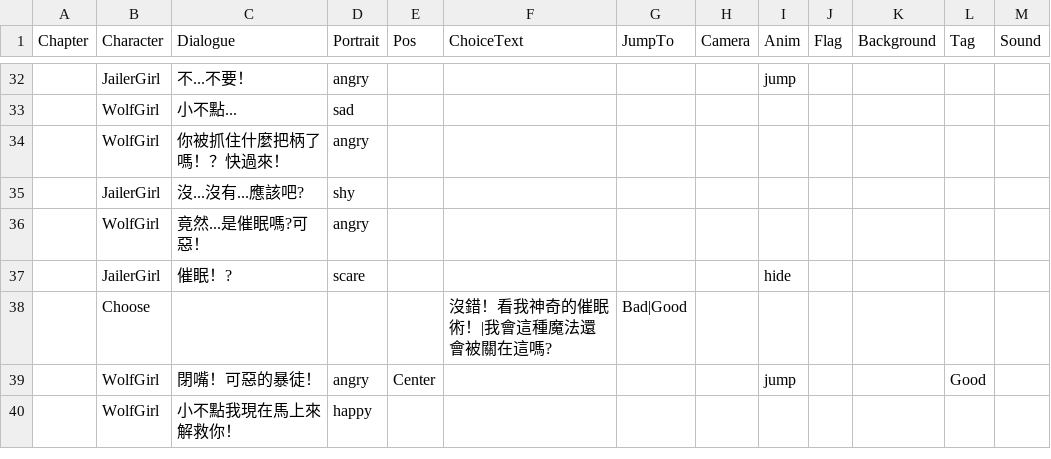
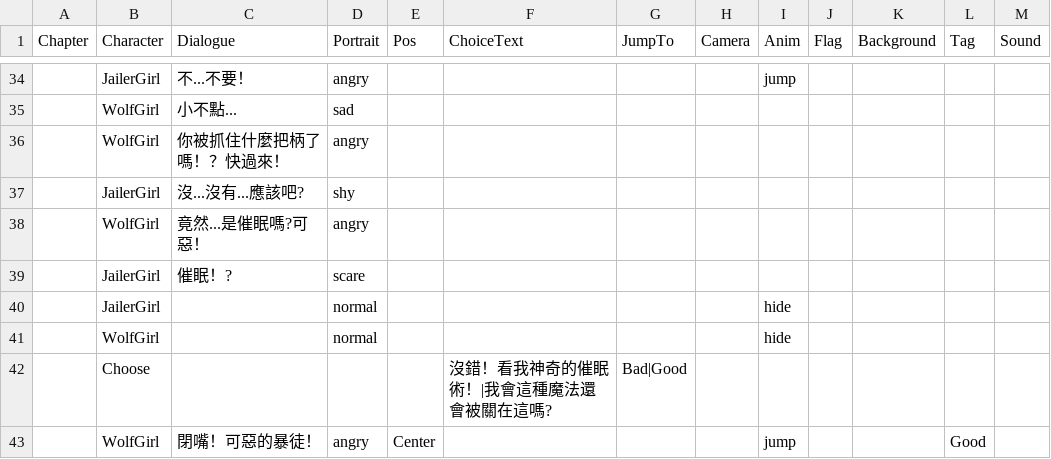
Before and after one commit to icepoleman/BattleDice, a CSV file: Assets/Resources/Language/tw/Dialogue/Prologue3_2.csv, drawn as a sheet; only a part is shown, gaps mark what is left out; the shorter side is filled out with more unchanged rows; addresses are those after the commit; the diff covers the shown part only; the diff names each change by its address in the sheet, - before the commit and + after, or states it on an @@ line.

```diff
--- a/Assets/Resources/Language/tw/Dialogue/Prologue3_2.csv
+++ b/Assets/Resources/Language/tw/Dialogue/Prologue3_2.csv
-I39 (Anim): hide
+I39 (Anim): (empty)
+row 40:  | JailerGirl |  | normal |  |  |  |  | hide
+row 41:  | WolfGirl |  | normal |  |  |  |  | hide
```
Also changed, not shown: 4 added rows and 8 edited cells elsewhere in this file, Assets/Resources/Language/tw/Dialogue/Prologue3_3.csv, 3 other files.
